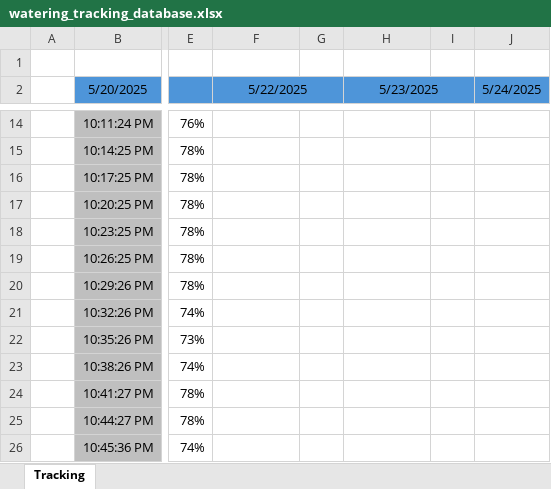
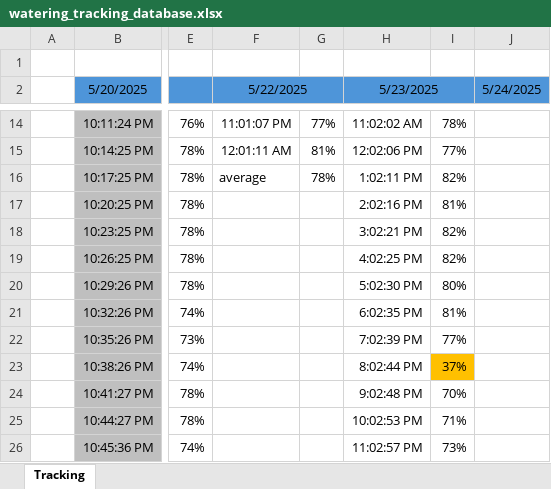
Before and after one commit to Vivanquer/automated_crop_watering_system_project, an Excel workbook: docs/watering_tracking_database.xlsx, sheet Tracking, drawn as a sheet; only a part is shown, gaps mark what is left out; values as stored, in another font and other column widths than the file's, no borders; the diff covers the shown part only; the diff names each change by its address in the sheet, - before the commit and + after, or states it on an @@ line.

```diff
--- a/docs/watering_tracking_database.xlsx (sheet Tracking)
+++ b/docs/watering_tracking_database.xlsx (sheet Tracking)
-F14 (5/22/2025): (empty)
+F14 (5/22/2025): 11:01:07 PM
-G14: (empty)
+G14: 77%
-H14 (5/23/2025): (empty)
+H14 (5/23/2025): 11:02:02 AM
-I14: (empty)
+I14: 78%
-F15 (5/22/2025): (empty)
+F15 (5/22/2025): 12:01:11 AM
-G15: (empty)
+G15: 81%
-H15 (5/23/2025): (empty)
+H15 (5/23/2025): 12:02:06 PM
-I15: (empty)
+I15: 77%
-F16 (5/22/2025): (empty)
+F16 (5/22/2025): average
-G16: (empty)
+G16: 78%
-H16 (5/23/2025): (empty)
+H16 (5/23/2025): 1:02:11 PM
-I16: (empty)
+I16: 82%
-H17 (5/23/2025): (empty)
+H17 (5/23/2025): 2:02:16 PM
-I17: (empty)
+I17: 81%
-H18 (5/23/2025): (empty)
+H18 (5/23/2025): 3:02:21 PM
-I18:I19: (empty)
+I18:I19: 82%
-H19 (5/23/2025): (empty)
+H19 (5/23/2025): 4:02:25 PM
-H20 (5/23/2025): (empty)
+H20 (5/23/2025): 5:02:30 PM
-I20: (empty)
+I20: 80%
-H21 (5/23/2025): (empty)
+H21 (5/23/2025): 6:02:35 PM
-I21: (empty)
+I21: 81%
-H22 (5/23/2025): (empty)
+H22 (5/23/2025): 7:02:39 PM
-I22: (empty)
+I22: 77%
-H23 (5/23/2025): (empty)
+H23 (5/23/2025): 8:02:44 PM
-I23: (empty)
+I23: 37%
-I23 fill: none
+I23 fill: #FFC000
-H24 (5/23/2025): (empty)
+H24 (5/23/2025): 9:02:48 PM
-I24: (empty)
+I24: 70%
-H25 (5/23/2025): (empty)
+H25 (5/23/2025): 10:02:53 PM
-I25: (empty)
+I25: 71%
-H26 (5/23/2025): (empty)
+H26 (5/23/2025): 11:02:57 PM
-I26: (empty)
+I26: 73%
```
Also changed, not shown: 10 added rows, 9 removed rows and 42 edited cells elsewhere in this sheet.
